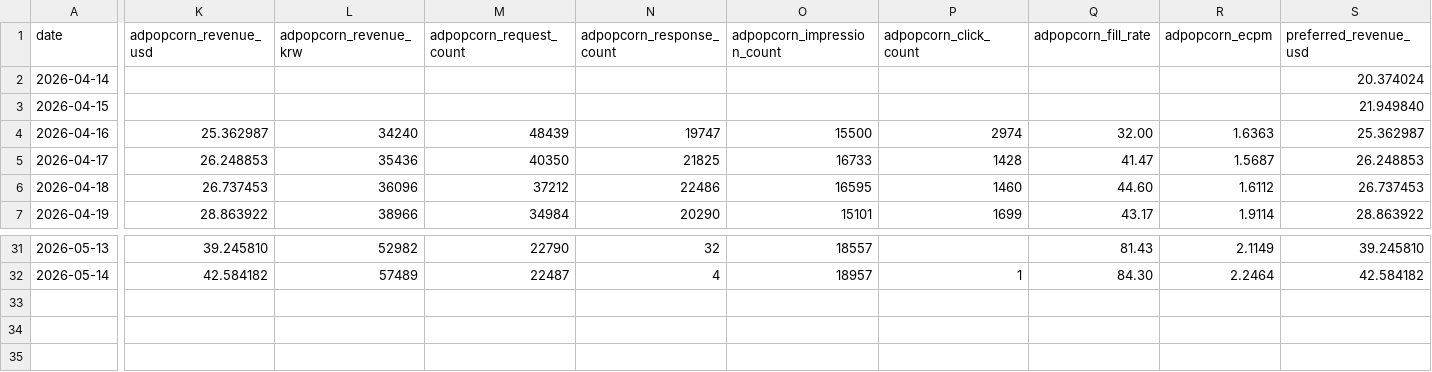
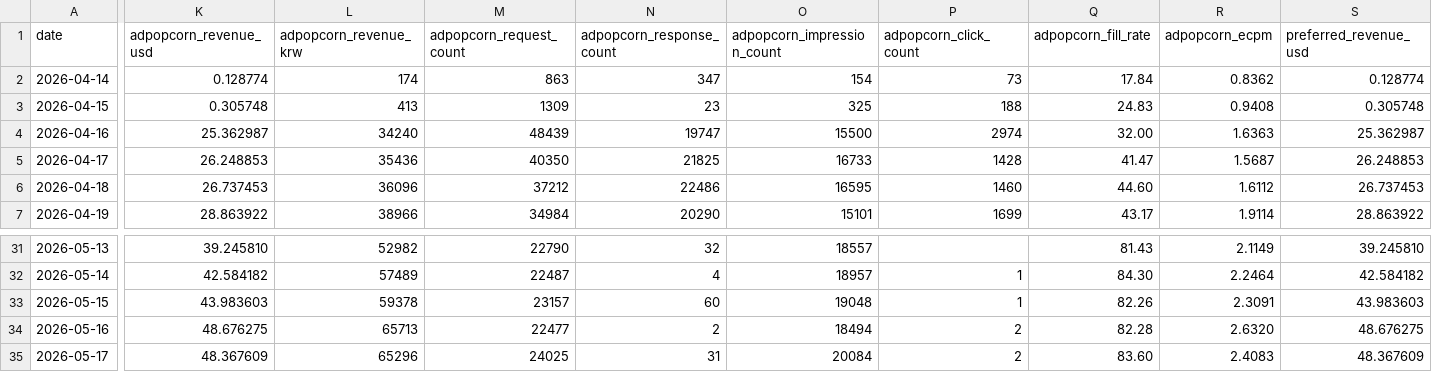
Before and after one commit to dongwonlee222/golden-goose-report, a CSV file: golden_goose_daily_master.csv, drawn as a sheet; only a part is shown, gaps mark what is left out; rows hold the shown columns only; the diff covers the shown part only; the diff names each change by its address in the sheet, - before the commit and + after, or states it on an @@ line.

Commit message:
Update weekend Golden Goose metrics

```diff
--- a/golden_goose_daily_master.csv
+++ b/golden_goose_daily_master.csv
-K2 (adpopcorn_revenue_usd): (empty)
+K2 (adpopcorn_revenue_usd): 0.128774
-L2 (adpopcorn_revenue_krw): (empty)
+L2 (adpopcorn_revenue_krw): 174
-M2 (adpopcorn_request_count): (empty)
+M2 (adpopcorn_request_count): 863
-N2 (adpopcorn_response_count): (empty)
+N2 (adpopcorn_response_count): 347
-O2 (adpopcorn_impression_count): (empty)
+O2 (adpopcorn_impression_count): 154
-P2 (adpopcorn_click_count): (empty)
+P2 (adpopcorn_click_count): 73
-Q2 (adpopcorn_fill_rate): (empty)
+Q2 (adpopcorn_fill_rate): 17.84
-R2 (adpopcorn_ecpm): (empty)
+R2 (adpopcorn_ecpm): 0.8362
-S2 (preferred_revenue_usd): 20.374024
+S2 (preferred_revenue_usd): 0.128774
-K3 (adpopcorn_revenue_usd): (empty)
+K3 (adpopcorn_revenue_usd): 0.305748
-L3 (adpopcorn_revenue_krw): (empty)
+L3 (adpopcorn_revenue_krw): 413
-M3 (adpopcorn_request_count): (empty)
+M3 (adpopcorn_request_count): 1309
-N3 (adpopcorn_response_count): (empty)
+N3 (adpopcorn_response_count): 23
-O3 (adpopcorn_impression_count): (empty)
+O3 (adpopcorn_impression_count): 325
-P3 (adpopcorn_click_count): (empty)
+P3 (adpopcorn_click_count): 188
-Q3 (adpopcorn_fill_rate): (empty)
+Q3 (adpopcorn_fill_rate): 24.83
-R3 (adpopcorn_ecpm): (empty)
+R3 (adpopcorn_ecpm): 0.9408
-S3 (preferred_revenue_usd): 21.949840
+S3 (preferred_revenue_usd): 0.305748
+row 33: 2026-05-15 | 43.983603 | 59378 | 23157 | 60 | 19048 | 1 | 82.26 | 2.3091 | 43.983603
+row 34: 2026-05-16 | 48.676275 | 65713 | 22477 | 2 | 18494 | 2 | 82.28 | 2.6320 | 48.676275
+row 35: 2026-05-17 | 48.367609 | 65296 | 24025 | 31 | 20084 | 2 | 83.60 | 2.4083 | 48.367609
```
Also changed, not shown: 28 edited cells elsewhere in this file, golden_goose_daily_sheet_view.csv, 2 other files.
